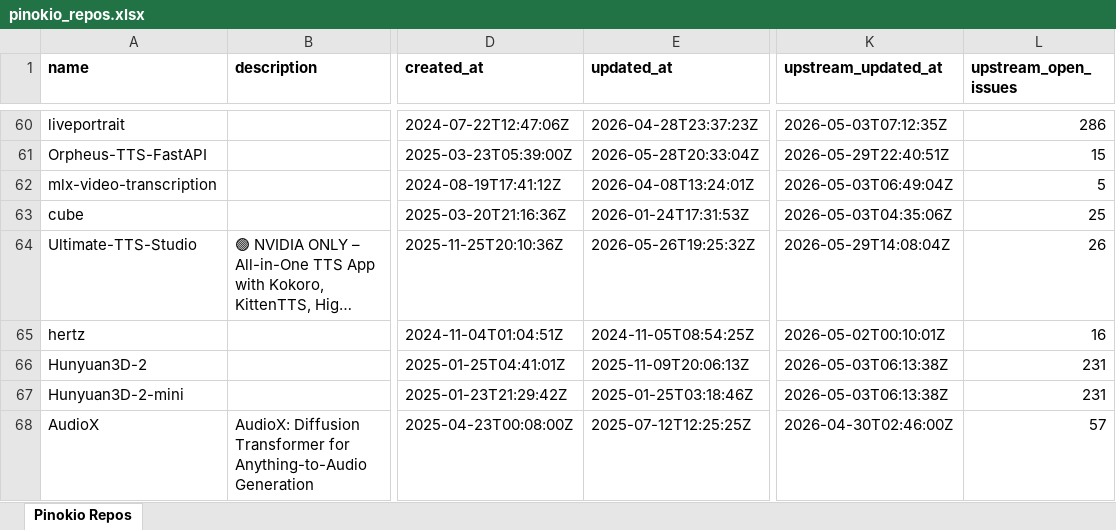
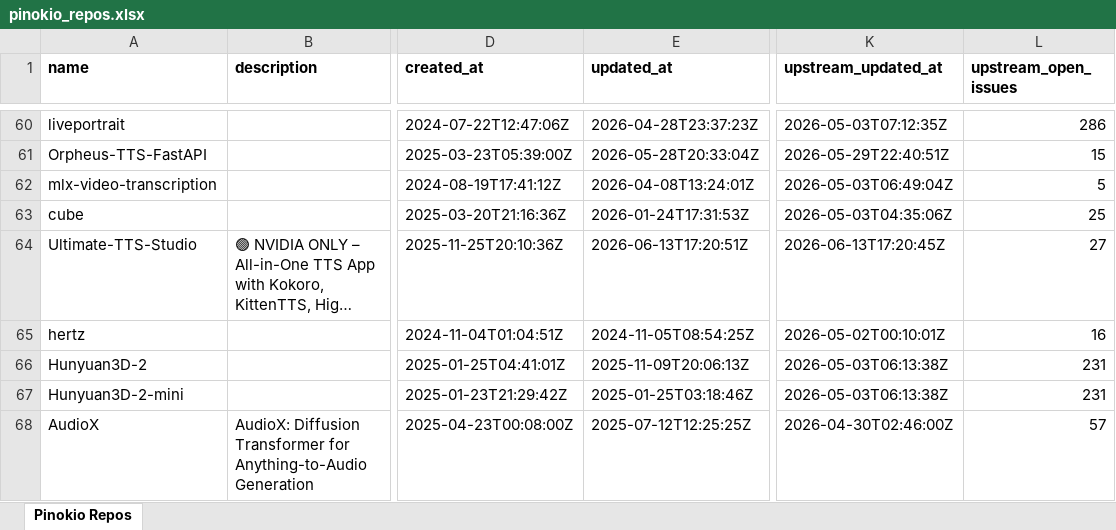
Before and after one commit to signosis/pinokio-website, an Excel workbook: pinokio_repos.xlsx, sheet Pinokio Repos, drawn as a sheet; only a part is shown, gaps mark what is left out; long unchanged cells end in …; values as stored, in another font and other column widths than the file's, no borders; the diff covers the shown part only; the diff names each change by its address in the sheet, - before the commit and + after, or states it on an @@ line.

```diff
--- a/pinokio_repos.xlsx (sheet Pinokio Repos)
+++ b/pinokio_repos.xlsx (sheet Pinokio Repos)
-E64 (updated_at): 2026-05-26T19:25:32Z
+E64 (updated_at): 2026-06-13T17:20:51Z
-K64 (upstream_updated_at): 2026-05-29T14:08:04Z
+K64 (upstream_updated_at): 2026-06-13T17:20:45Z
-L64 (upstream_open_issues): 26
+L64 (upstream_open_issues): 27
```
Also changed, not shown: 14 edited cells elsewhere in this sheet, 3 other files.
